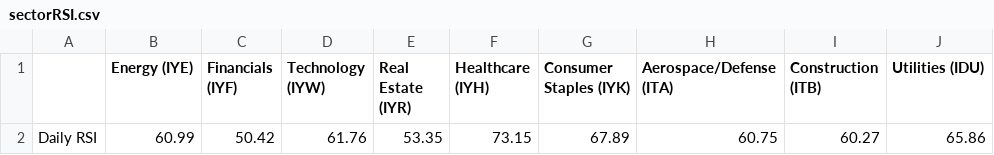
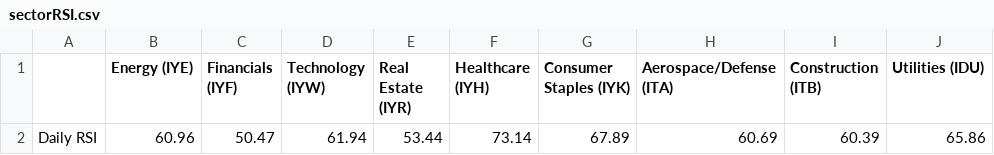
Before and after one commit to swpowell/streamlit-options, a CSV file: data/sectorRSI.csv, drawn as a sheet; only a part is shown; the diff names each change by its address in the sheet, - before the commit and + after, or states it on an @@ line.

Commit message:
RSI update

```diff
--- a/data/sectorRSI.csv
+++ b/data/sectorRSI.csv
-B2 (Energy (IYE)): 60.99
+B2 (Energy (IYE)): 60.96
-C2 (Financials (IYF)): 50.42
+C2 (Financials (IYF)): 50.47
-D2 (Technology (IYW)): 61.76
+D2 (Technology (IYW)): 61.94
-E2 (Real Estate (IYR)): 53.35
+E2 (Real Estate (IYR)): 53.44
-F2 (Healthcare (IYH)): 73.15
+F2 (Healthcare (IYH)): 73.14
-H2 (Aerospace/Defense (ITA)): 60.75
+H2 (Aerospace/Defense (ITA)): 60.69
-I2 (Construction (ITB)): 60.27
+I2 (Construction (ITB)): 60.39
```
